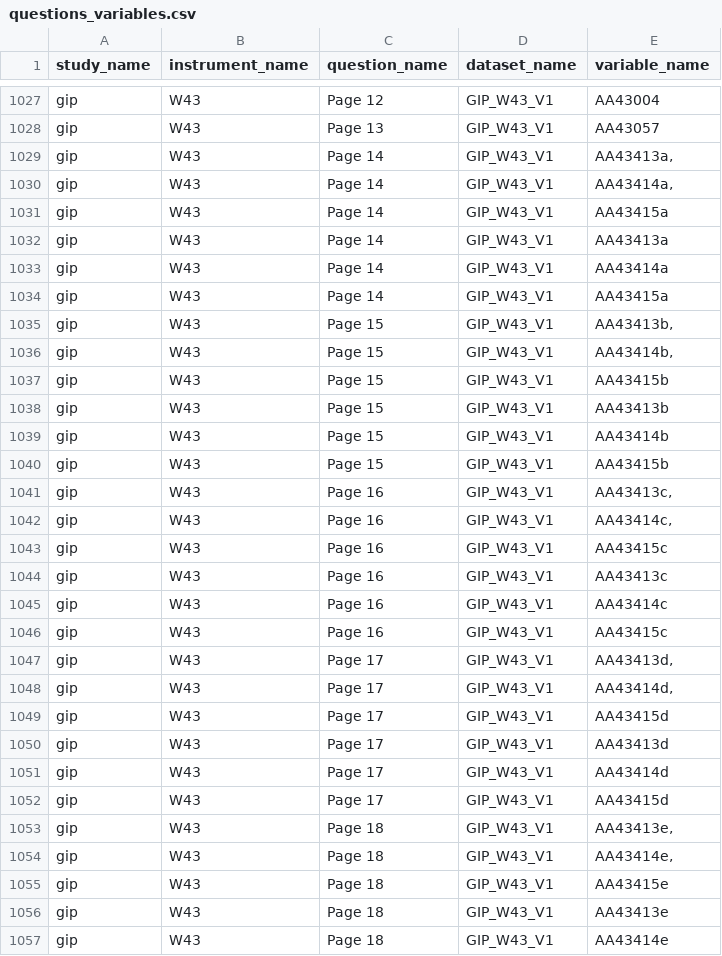
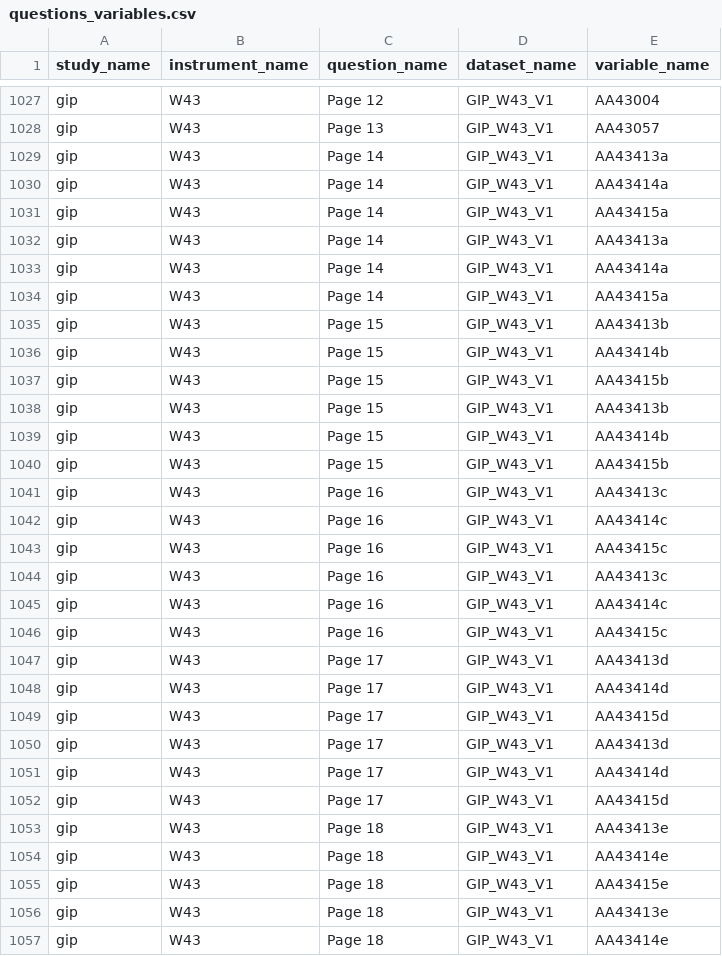
Before and after one commit to paneldata/gip, a CSV file: metadata/questions_variables.csv, drawn as a sheet; only a part is shown, gaps mark what is left out; the diff covers the shown part only.

```diff
--- a/metadata/questions_variables.csv
+++ b/metadata/questions_variables.csv
@@ -1028,4 +1028,4 @@ gip,W43,Page 12,GIP_W43_V1,AA43004
 gip,W43,Page 13,GIP_W43_V1,AA43057
-gip,W43,Page 14,GIP_W43_V1,"AA43413a,"
-gip,W43,Page 14,GIP_W43_V1,"AA43414a,"
+gip,W43,Page 14,GIP_W43_V1,AA43413a
+gip,W43,Page 14,GIP_W43_V1,AA43414a
 gip,W43,Page 14,GIP_W43_V1,AA43415a
@@ -1034,4 +1034,4 @@ gip,W43,Page 14,GIP_W43_V1,AA43414a
 gip,W43,Page 14,GIP_W43_V1,AA43415a
-gip,W43,Page 15,GIP_W43_V1,"AA43413b,"
-gip,W43,Page 15,GIP_W43_V1,"AA43414b,"
+gip,W43,Page 15,GIP_W43_V1,AA43413b
+gip,W43,Page 15,GIP_W43_V1,AA43414b
 gip,W43,Page 15,GIP_W43_V1,AA43415b
@@ -1040,4 +1040,4 @@ gip,W43,Page 15,GIP_W43_V1,AA43414b
 gip,W43,Page 15,GIP_W43_V1,AA43415b
-gip,W43,Page 16,GIP_W43_V1,"AA43413c,"
-gip,W43,Page 16,GIP_W43_V1,"AA43414c,"
+gip,W43,Page 16,GIP_W43_V1,AA43413c
+gip,W43,Page 16,GIP_W43_V1,AA43414c
 gip,W43,Page 16,GIP_W43_V1,AA43415c
@@ -1046,4 +1046,4 @@ gip,W43,Page 16,GIP_W43_V1,AA43414c
 gip,W43,Page 16,GIP_W43_V1,AA43415c
-gip,W43,Page 17,GIP_W43_V1,"AA43413d,"
-gip,W43,Page 17,GIP_W43_V1,"AA43414d,"
+gip,W43,Page 17,GIP_W43_V1,AA43413d
+gip,W43,Page 17,GIP_W43_V1,AA43414d
 gip,W43,Page 17,GIP_W43_V1,AA43415d
@@ -1052,4 +1052,4 @@ gip,W43,Page 17,GIP_W43_V1,AA43414d
 gip,W43,Page 17,GIP_W43_V1,AA43415d
-gip,W43,Page 18,GIP_W43_V1,"AA43413e,"
-gip,W43,Page 18,GIP_W43_V1,"AA43414e,"
+gip,W43,Page 18,GIP_W43_V1,AA43413e
+gip,W43,Page 18,GIP_W43_V1,AA43414e
 gip,W43,Page 18,GIP_W43_V1,AA43415e
```
Also changed, not shown: 125 edited cells elsewhere in this file, 13 other files.
